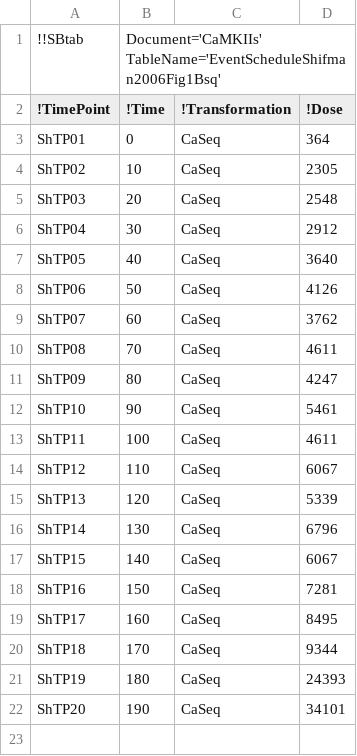
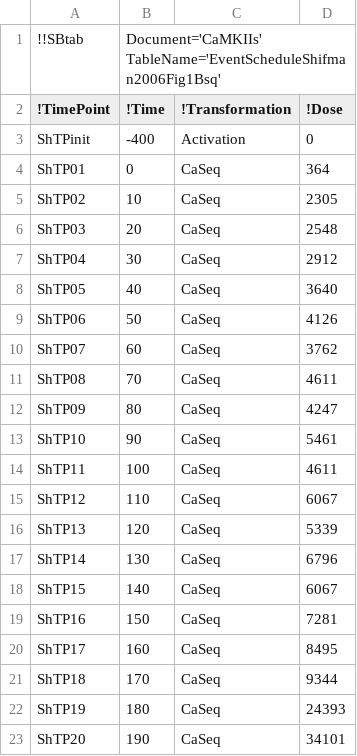
Before and after one commit to icpm-kth/uqsa, a TSV file: inst/extdata/CaMKIIs/EventScheduleShifman2006Fig1Bsq.tsv, drawn as a sheet.

Commit message:
Made the old CaMKII model have the plain name CaMKII. Instead a second version of this model was made, this time really called CaMKIIs all the way down.
- CaMKII has the old setup with one experiment per dose of Ca or CaM
- CaMKIIs has a sequence of stimuli, via event-schedules, should be faster

```diff
--- a/inst/extdata/CaMKIIs/EventScheduleShifman2006Fig1Bsq.tsv
+++ b/inst/extdata/CaMKIIs/EventScheduleShifman2006Fig1Bsq.tsv
@@ -2,2 +2,3 @@
 !TimePoint	!Time	!Transformation	!Dose
+ShTPinit	-400	Activation	0
 ShTP01	0	CaSeq	364
```
Also changed, not shown: inst/extdata/CaMKIIs/EventScheduleBradshaw2003Fig2E.tsv, inst/extdata/CaMKIIs/EventScheduleODonnel2010Fig3Co.tsv, 33 other files.
